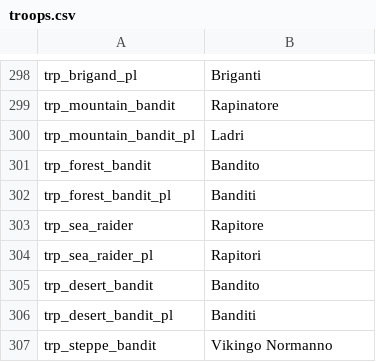
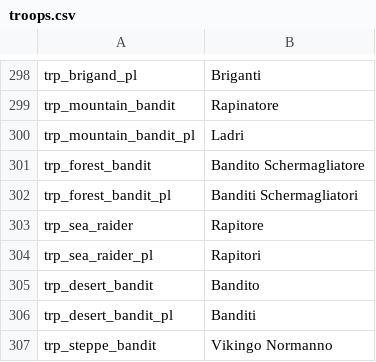
Before and after one commit to FabianoIlCapo/warband-vc-l10n, a CSV file: it/troops.csv, drawn as a sheet; only a part is shown, gaps mark what is left out.

```diff
--- a/it/troops.csv
+++ b/it/troops.csv
@@ -300,4 +300,4 @@ trp_mountain_bandit|Rapinatore
 trp_mountain_bandit_pl|Ladri
-trp_forest_bandit|Bandito
-trp_forest_bandit_pl|Banditi
+trp_forest_bandit|Bandito Schermagliatore
+trp_forest_bandit_pl|Banditi Schermagliatori
 trp_sea_raider|Rapitore
```
Also changed, not shown: it/dialogs.csv, it/game_menus.csv, 12 other files.
